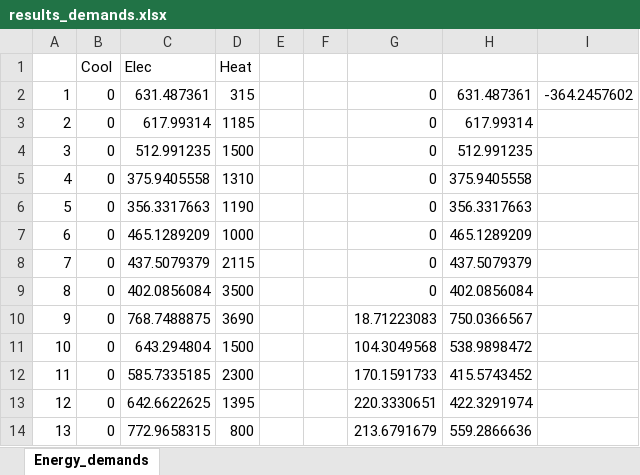
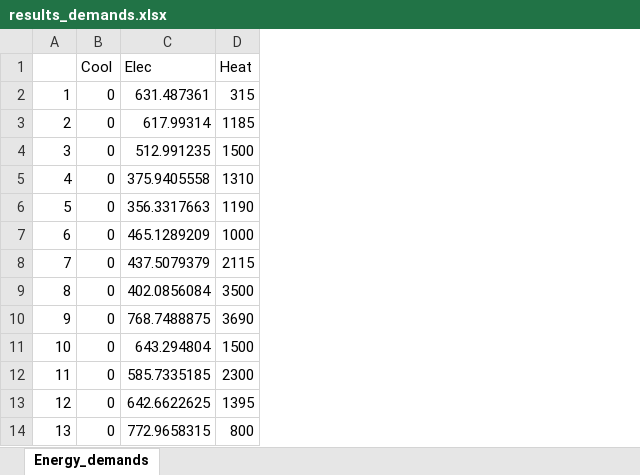
Before and after one commit to hues-platform/energy-hub-model-generator-aimms, an Excel workbook: aimms_model/energy_hub/results/Generic_energy_hub_experiment_without_sizing/results_demands.xlsx, sheet Energy_demands, drawn as a sheet; only a part is shown; values as stored, in another font and other column widths than the file's, no borders; the diff names each change by its address in the sheet, - before the commit and + after, or states it on an @@ line.

```diff
--- a/aimms_model/energy_hub/results/Generic_energy_hub_experiment_without_sizing/results_demands.xlsx (sheet Energy_demands)
+++ b/aimms_model/energy_hub/results/Generic_energy_hub_experiment_without_sizing/results_demands.xlsx (sheet Energy_demands)
-column E, empty
-column F, empty
-column G, rows 2-14: 0 | 0 | 0 | 0 | 0 | 0 | 0 | 0 | 18.71223083 | 104.3049568 | 170.1591733 | 220.3330651 | 213.6791679
-column H, rows 2-14: 631.487361 | 617.99314 | 512.991235 | 375.9405558 | 356.3317663 | 465.1289209 | 437.5079379 | 402.0856084 | 750.0366567 | 538.9898472 | 415.5743452 | 422.3291974 | 559.2866636
-column I, row 2: -364.2457602
```
Also changed, not shown: aimms_model/energy_hub/results/Generic_energy_hub_experiment_with_sizing/results_costs.xlsx, aimms_model/energy_hub/results/Generic_energy_hub_experiment_with_sizing/results_emissions.xlsx, 10 other files.
